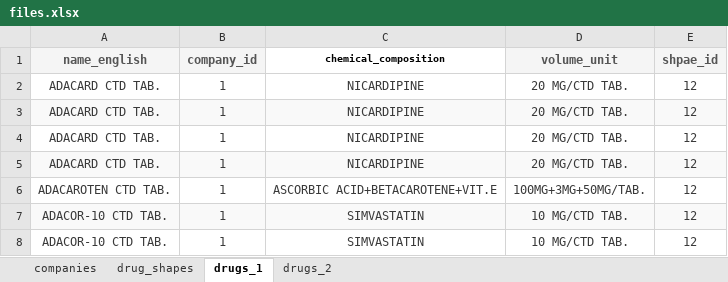
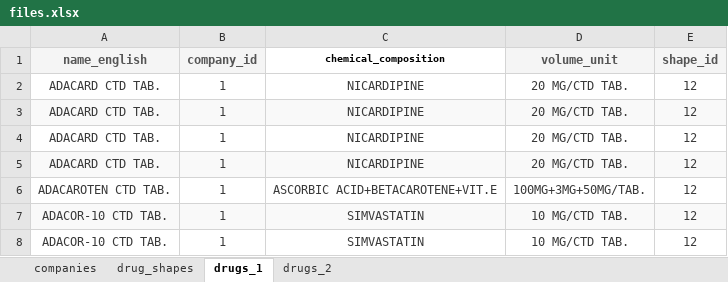
Before and after one commit to Adam-Oudaimah-SCASE/Pahrmacy, an Excel workbook: database/seeds/files.xlsx, sheet drugs_1, drawn as a sheet; only a part is shown; values as stored, in another font and other column widths than the file's, no borders; the diff names each change by its address in the sheet, - before the commit and + after, or states it on an @@ line.

```diff
--- a/database/seeds/files.xlsx (sheet drugs_1)
+++ b/database/seeds/files.xlsx (sheet drugs_1)
-E1: shpae_id
+E1: shape_id
```
Also changed, not shown: 10 other files.
